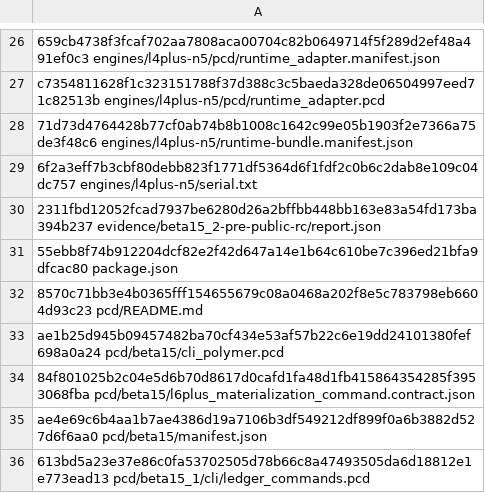
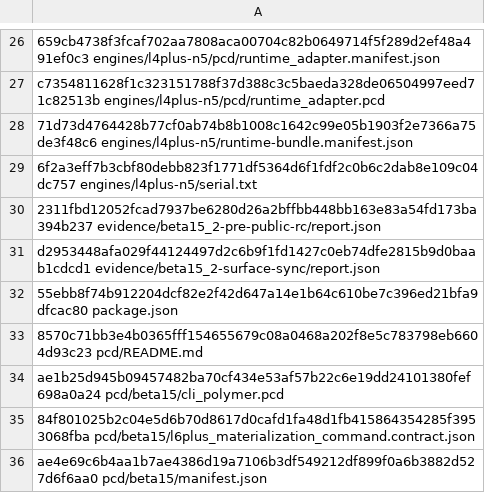
Before and after one commit to brik64/brik64-cli, a TSV file: evidence/beta15_2-package/stage-checksums.tsv, drawn as a sheet; only a part is shown, gaps mark what is left out; the shorter side is filled out with more unchanged rows; the diff names each change by its address in the sheet, - before the commit and + after, or states it on an @@ line.

Commit message:
Bind beta15.2 package to surface sync evidence

```diff
--- a/evidence/beta15_2-package/stage-checksums.tsv
+++ b/evidence/beta15_2-package/stage-checksums.tsv
+row 31: d2953448afa029f44124497d2c6b9f1fd1427c0eb74dfe2815b9d0baab1cdcd1 evidence/beta15_2-surface-sync/report.json
```
Also changed, not shown: 7 other files.
